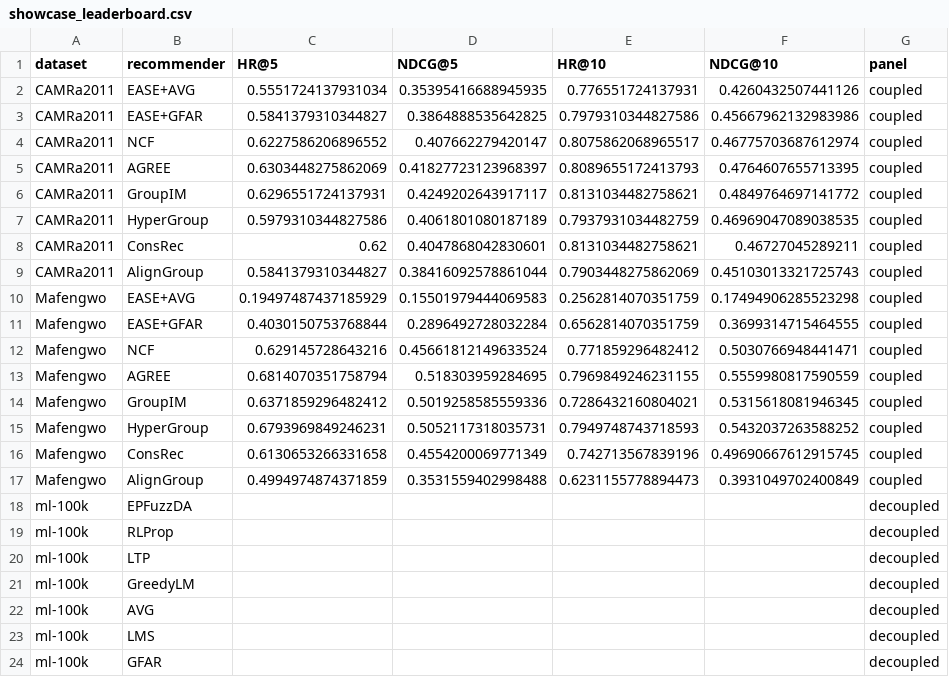
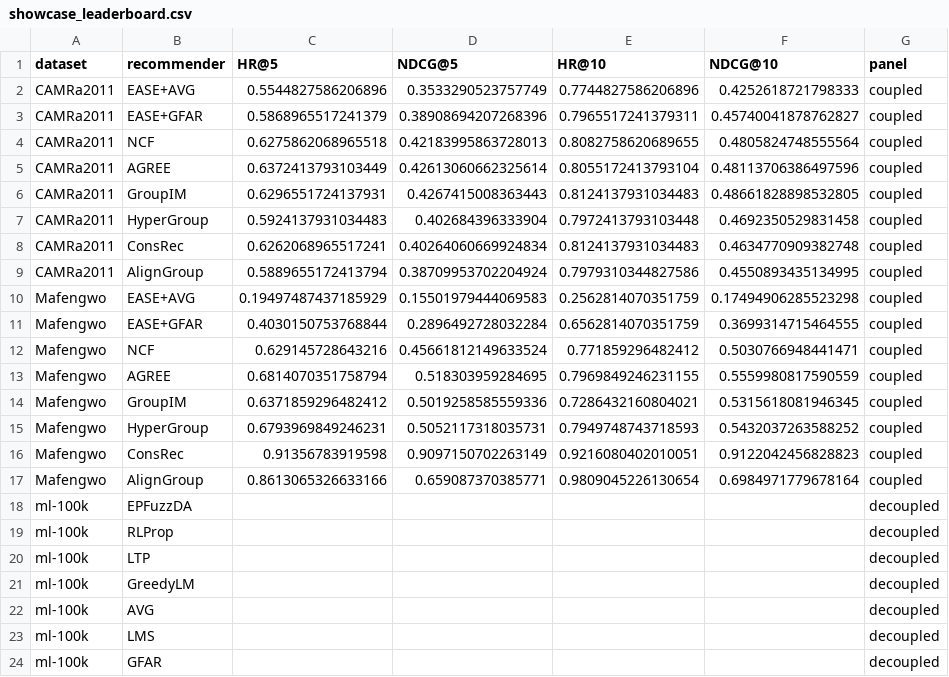
Before and after one commit to pdokoupil/grouprec, a CSV file: examples/showcase_leaderboard.csv, drawn as a sheet; only a part is shown; the diff names each change by its address in the sheet, - before the commit and + after, or states it on an @@ line.

Commit message:
showcase: build one model at a time + regen leaderboard with fixed numbers
Replace the build-all-six deep_recommenders() with build_deep(key, ...) so
each model is instantiated only when needed (avoids perturbing the torch RNG
trajectory of the sparse-mm models). Simplify panel_coupled back to an
in-process loop. Regenerate docs/leaderboard.html and the showcase CSV with
the corrected ConsRec/AlignGroup numbers (Mafengwo ConsRec ~0.91,
AlignGroup ~0.86; CAMRa2011 ConsRec ~0.63).

```diff
--- a/examples/showcase_leaderboard.csv
+++ b/examples/showcase_leaderboard.csv
-C2 (HR@5): 0.5551724137931034
+C2 (HR@5): 0.5544827586206896
-D2 (NDCG@5): 0.35395416688945935
+D2 (NDCG@5): 0.3533290523757749
-E2 (HR@10): 0.776551724137931
+E2 (HR@10): 0.7744827586206896
-F2 (NDCG@10): 0.4260432507441126
+F2 (NDCG@10): 0.4252618721798333
-C3 (HR@5): 0.5841379310344827
+C3 (HR@5): 0.5868965517241379
-D3 (NDCG@5): 0.3864888535642825
+D3 (NDCG@5): 0.38908694207268396
-E3 (HR@10): 0.7979310344827586
+E3 (HR@10): 0.7965517241379311
-F3 (NDCG@10): 0.45667962132983986
+F3 (NDCG@10): 0.45740041878762827
-C4 (HR@5): 0.6227586206896552
+C4 (HR@5): 0.6275862068965518
-D4 (NDCG@5): 0.407662279420147
+D4 (NDCG@5): 0.42183995863728013
-E4 (HR@10): 0.8075862068965517
+E4 (HR@10): 0.8082758620689655
-F4 (NDCG@10): 0.46775703687612974
+F4 (NDCG@10): 0.4805824748555564
-C5 (HR@5): 0.6303448275862069
+C5 (HR@5): 0.6372413793103449
-D5 (NDCG@5): 0.41827723123968397
+D5 (NDCG@5): 0.42613060662325614
-E5 (HR@10): 0.8089655172413793
+E5 (HR@10): 0.8055172413793104
-F5 (NDCG@10): 0.4764607655713395
+F5 (NDCG@10): 0.48113706386497596
-D6 (NDCG@5): 0.4249202643917117
+D6 (NDCG@5): 0.4267415008363443
-E6 (HR@10): 0.8131034482758621
+E6 (HR@10): 0.8124137931034483
-F6 (NDCG@10): 0.4849764697141772
+F6 (NDCG@10): 0.48661828898532805
-C7 (HR@5): 0.5979310344827586
+C7 (HR@5): 0.5924137931034483
-D7 (NDCG@5): 0.4061801080187189
+D7 (NDCG@5): 0.402684396333904
-E7 (HR@10): 0.7937931034482759
+E7 (HR@10): 0.7972413793103448
-F7 (NDCG@10): 0.46969047089038535
+F7 (NDCG@10): 0.4692350529831458
-C8 (HR@5): 0.62
+C8 (HR@5): 0.6262068965517241
-D8 (NDCG@5): 0.4047868042830601
+D8 (NDCG@5): 0.40264060669924834
-E8 (HR@10): 0.8131034482758621
+E8 (HR@10): 0.8124137931034483
-F8 (NDCG@10): 0.46727045289211
+F8 (NDCG@10): 0.4634770909382748
-C9 (HR@5): 0.5841379310344827
+C9 (HR@5): 0.5889655172413794
-D9 (NDCG@5): 0.38416092578861044
+D9 (NDCG@5): 0.38709953702204924
-E9 (HR@10): 0.7903448275862069
+E9 (HR@10): 0.7979310344827586
-F9 (NDCG@10): 0.45103013321725743
+F9 (NDCG@10): 0.4550893435134995
-C16 (HR@5): 0.6130653266331658
+C16 (HR@5): 0.91356783919598
-D16 (NDCG@5): 0.4554200069771349
+D16 (NDCG@5): 0.9097150702263149
-E16 (HR@10): 0.742713567839196
+E16 (HR@10): 0.9216080402010051
-F16 (NDCG@10): 0.49690667612915745
+F16 (NDCG@10): 0.9122042456828823
-C17 (HR@5): 0.4994974874371859
+C17 (HR@5): 0.8613065326633166
-D17 (NDCG@5): 0.3531559402998488
+D17 (NDCG@5): 0.659087370385771
-E17 (HR@10): 0.6231155778894473
+E17 (HR@10): 0.9809045226130654
-F17 (NDCG@10): 0.3931049702400849
+F17 (NDCG@10): 0.6984971779678164
```
Also changed, not shown: 2 other files.
